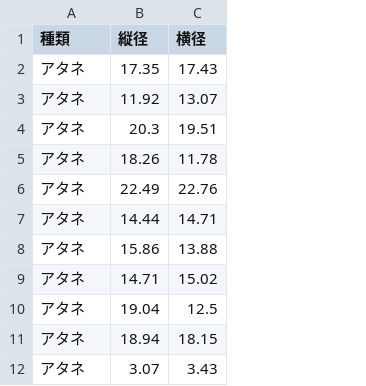
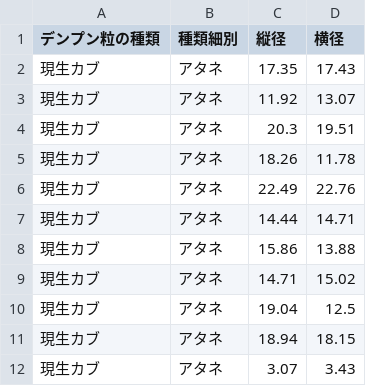
Before and after one commit to ashibuta/jssscp_aono-etal2020, a CSV file: kabu-daikon-starch.csv, drawn as a sheet; only a part is shown; addresses are those after the commit; the diff names each change by its address in the sheet, - before the commit and + after, or states it on an @@ line.

```diff
--- a/kabu-daikon-starch.csv
+++ b/kabu-daikon-starch.csv
+column A (デンプン粒の種類), rows 2-12: all 現生カブ
-B1: 種類
+B1: 種類細別
```
Also changed, not shown: 6 other files.
